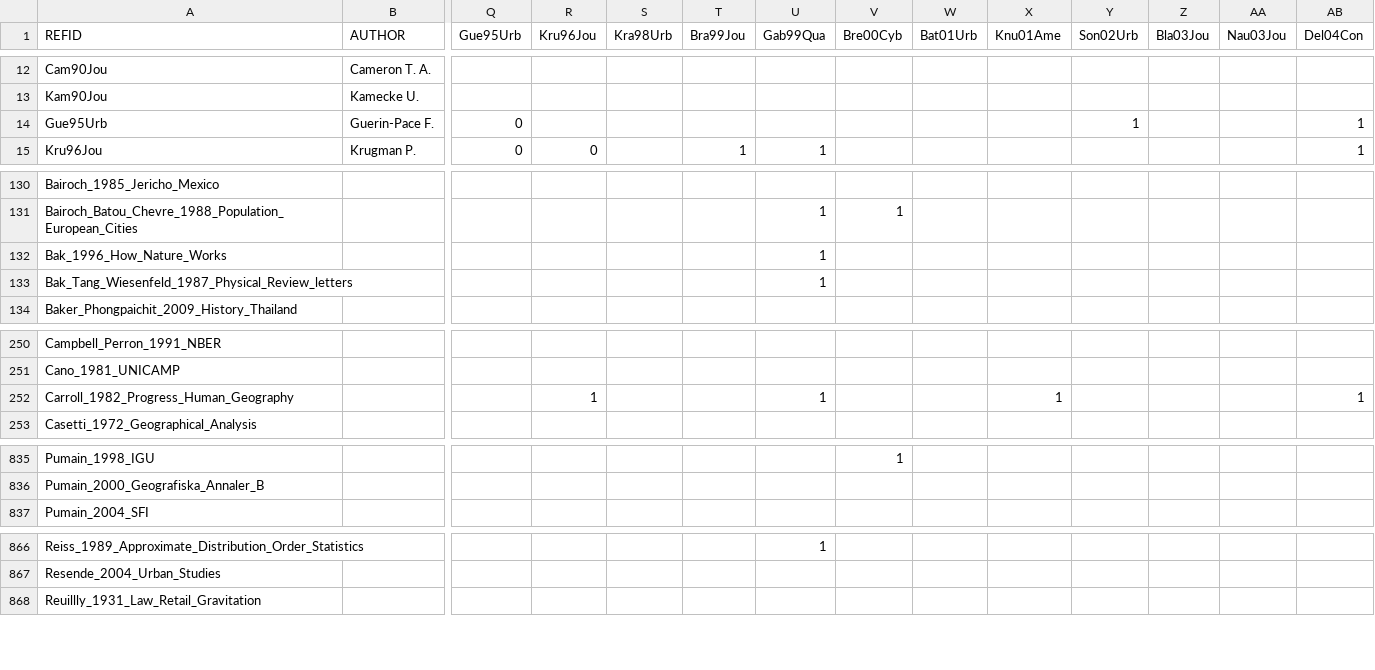
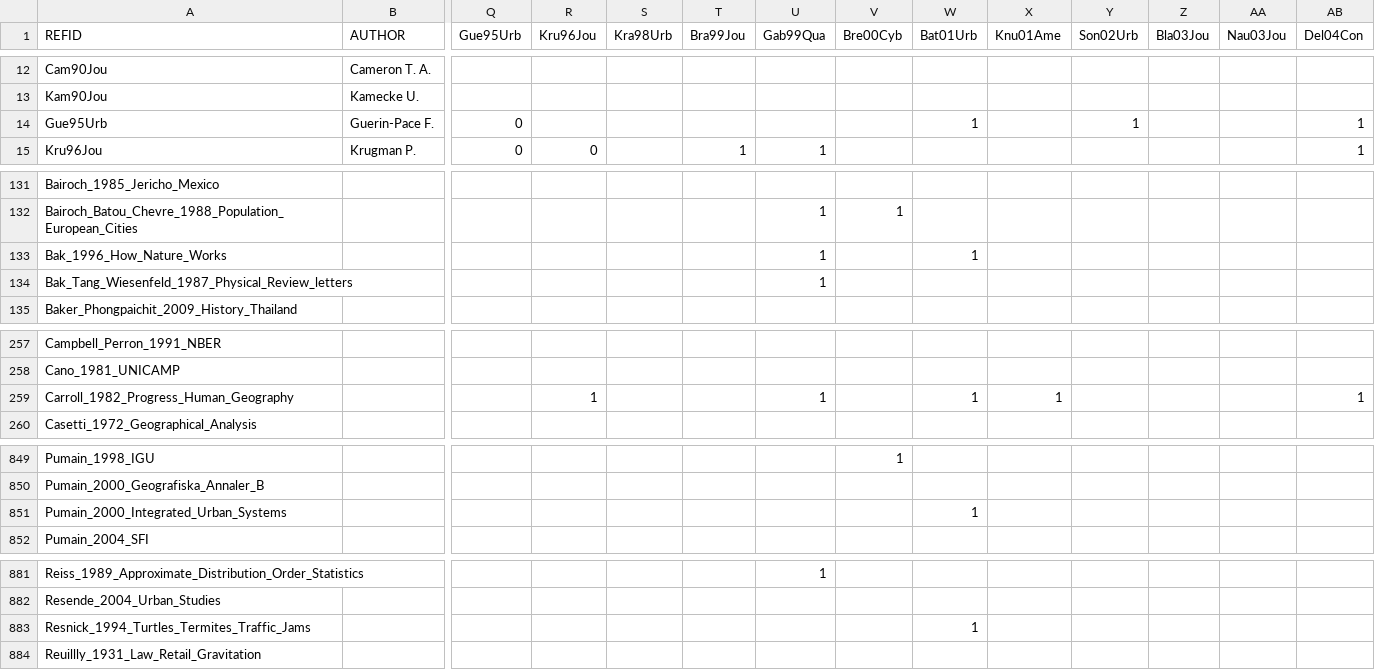
Before and after one commit to ClementineCttn/MetaZipf, a CSV file: data/zipf_cites.csv, drawn as a sheet; only a part is shown, gaps mark what is left out; addresses are those after the commit; rows hold the shown columns only; the diff covers the shown part only; the diff names each change by its address in the sheet, - before the commit and + after, or states it on an @@ line.

```diff
--- a/data/zipf_cites.csv
+++ b/data/zipf_cites.csv
-W14 (Bat01Urb): (empty)
+W14 (Bat01Urb): 1
-W133 (Bat01Urb): (empty)
+W133 (Bat01Urb): 1
-W259 (Bat01Urb): (empty)
+W259 (Bat01Urb): 1
+row 851: Pumain_2000_Integrated_Urban_Systems |  |  |  |  |  |  |  | 1
+row 883: Resnick_1994_Turtles_Termites_Traffic_Jams |  |  |  |  |  |  |  | 1
```
Also changed, not shown: 14 added rows and 7 edited cells elsewhere in this file.
